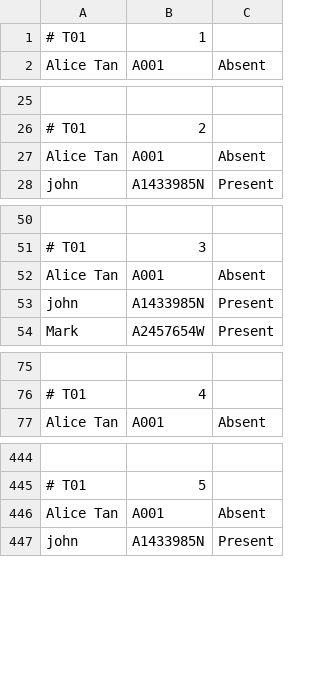
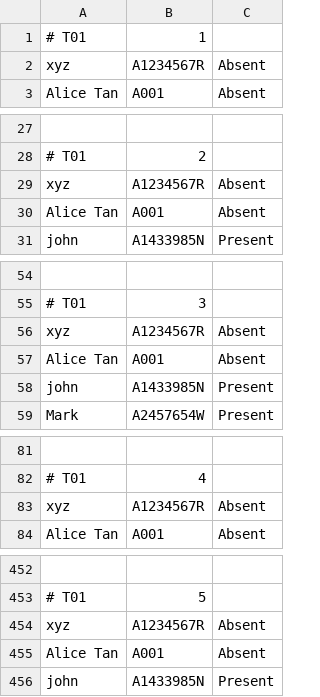
Before and after one commit to wongyihao02/tp, a CSV file: data/AttendanceFile.csv, drawn as a sheet; only a part is shown, gaps mark what is left out; the diff covers the shown part only; the diff names each change by its address in the sheet, - before the commit and + after, or states it on an @@ line.

```diff
--- a/data/AttendanceFile.csv
+++ b/data/AttendanceFile.csv
+row 2: xyz | A1234567R | Absent
+row 29: xyz | A1234567R | Absent
+row 56: xyz | A1234567R | Absent
+row 83: xyz | A1234567R | Absent
+row 454: xyz | A1234567R | Absent
```
Also changed, not shown: 5 added rows elsewhere in this file, data/AllTutorials.csv, 5 other files.
